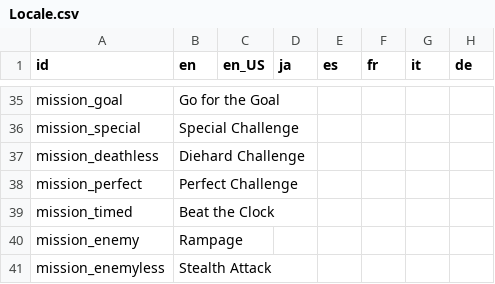
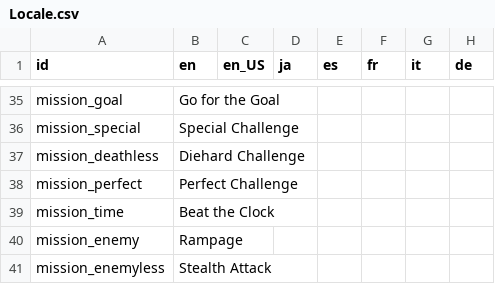
Before and after one commit to Kuma-Boo/project-reignition, a CSV file: Project/locale/Locale.csv, drawn as a sheet; only a part is shown, gaps mark what is left out; the diff covers the shown part only.

```diff
--- a/Project/locale/Locale.csv
+++ b/Project/locale/Locale.csv
@@ -38,3 +38,3 @@ mission_deathless	Diehard Challenge
 mission_perfect	Perfect Challenge						
-mission_timed	Beat the Clock						
+mission_time	Beat the Clock						
 mission_enemy	Rampage						
```
Also changed, not shown: 30 added rows, 7 removed rows, 1 moved row and 13 edited cells elsewhere in this file, 15 other files.
